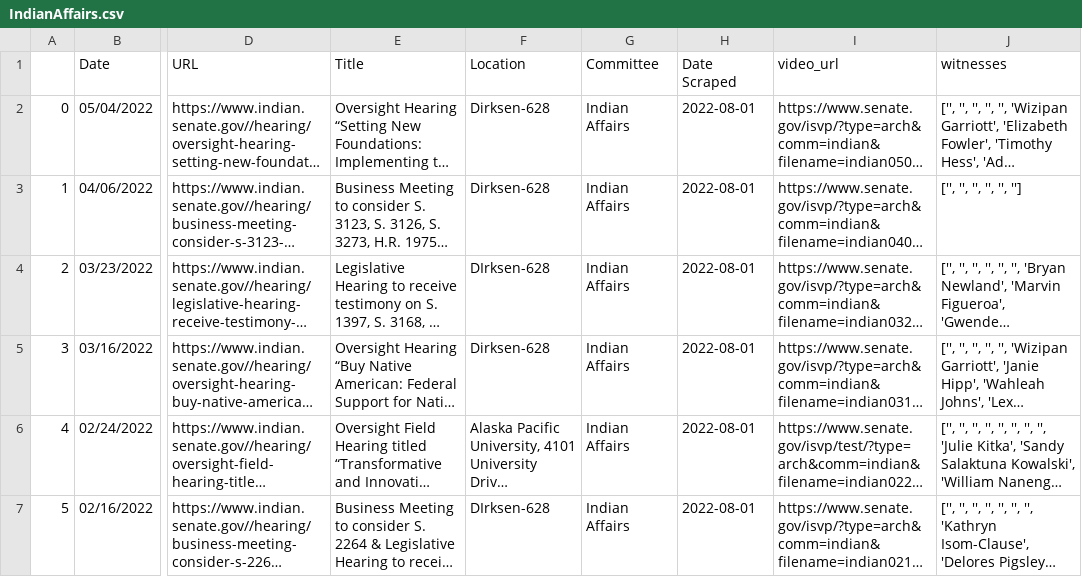
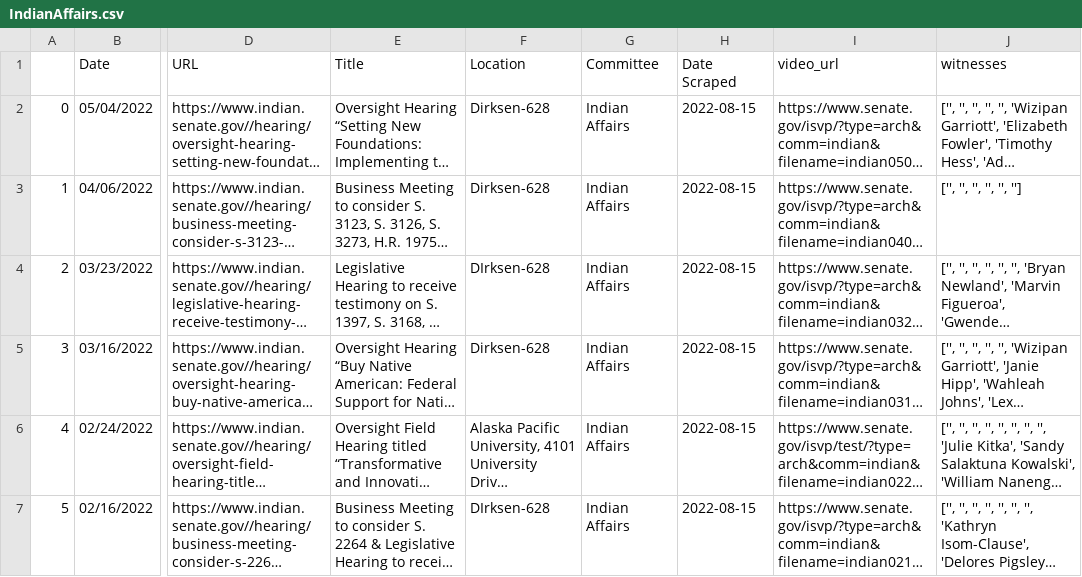
Before and after one commit to Leschonander/SenateVideoScraper, a CSV file: SenateVideoFiles/IndianAffairs.csv, drawn as a sheet; only a part is shown, gaps mark what is left out; long unchanged cells end in …; the diff covers the shown part only; the diff names each change by its address in the sheet, - before the commit and + after, or states it on an @@ line.

```diff
--- a/SenateVideoFiles/IndianAffairs.csv
+++ b/SenateVideoFiles/IndianAffairs.csv
-H2:H7 (Date Scraped): 2022-08-01
+H2:H7 (Date Scraped): 2022-08-15
```
Also changed, not shown: 6 edited cells and row numbers in column A elsewhere in this file, SenateVideoFiles/Armed.csv, SenateVideoFiles/Banking.csv, 15 other files.
